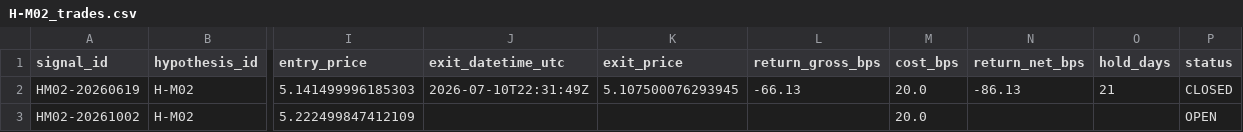
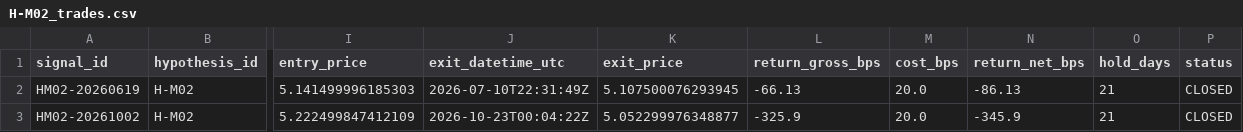
Before and after one commit to paulsanson074-commits/edge-factory-paper, a CSV file: logs/H-M02_trades.csv, drawn as a sheet; only a part is shown, gaps mark what is left out; the diff names each change by its address in the sheet, - before the commit and + after, or states it on an @@ line.

Commit message:
H-M02 EXIT: HM02-20261002 | USDBRL net=-345.9 bps

```diff
--- a/logs/H-M02_trades.csv
+++ b/logs/H-M02_trades.csv
-J3 (exit_datetime_utc): (empty)
+J3 (exit_datetime_utc): 2026-10-23T00:04:22Z
-K3 (exit_price): (empty)
+K3 (exit_price): 5.052299976348877
-L3 (return_gross_bps): (empty)
+L3 (return_gross_bps): -325.9
-N3 (return_net_bps): (empty)
+N3 (return_net_bps): -345.9
-O3 (hold_days): (empty)
+O3 (hold_days): 21
-P3 (status): OPEN
+P3 (status): CLOSED
```
